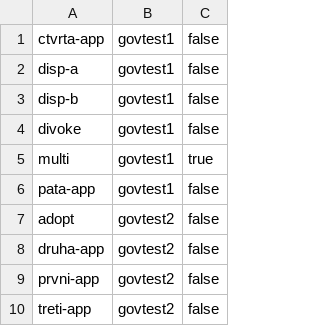
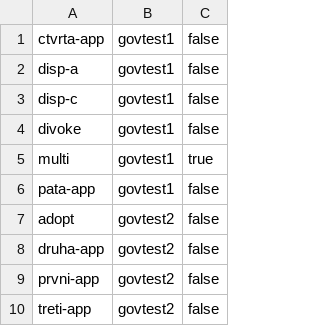
Before and after one commit to czmhorg/czmh-icc-governance-repository, a TSV file: state/.completion-manifest.tsv, drawn as a sheet.

Commit message:
rename-repository: czmh-icc-govtest1-disp-b -> czmh-icc-govtest1-disp-c

```diff
--- a/state/.completion-manifest.tsv
+++ b/state/.completion-manifest.tsv
@@ -2,3 +2,3 @@ ctvrta-app	govtest1	false
 disp-a	govtest1	false
-disp-b	govtest1	false
+disp-c	govtest1	false
 divoke	govtest1	false
```
Also changed, not shown: 2 other files.
